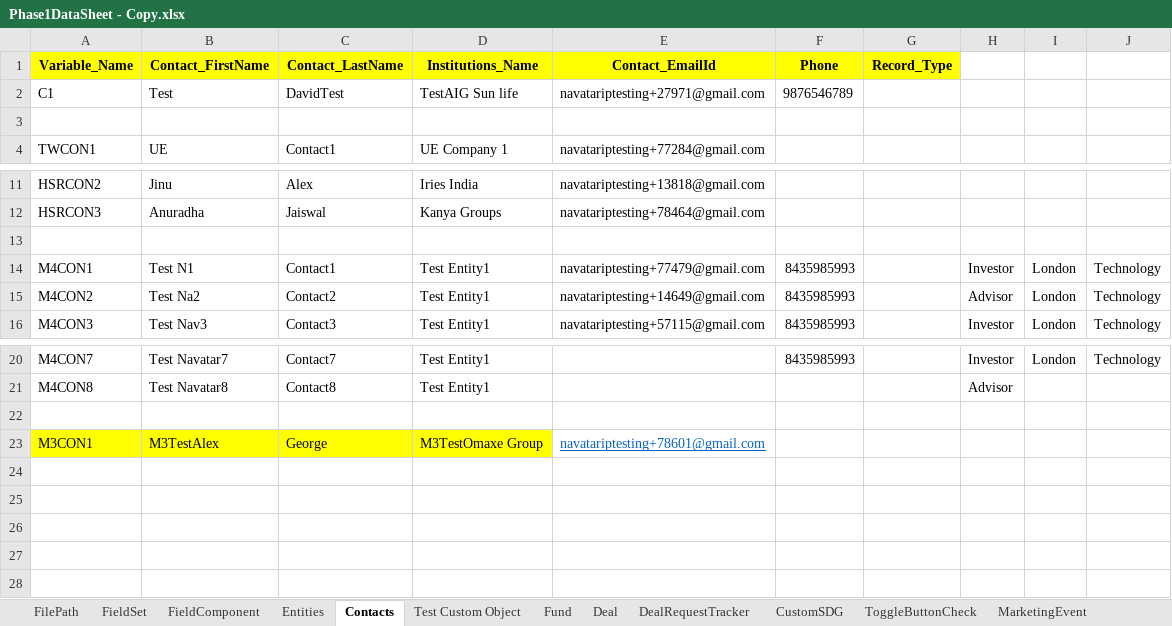
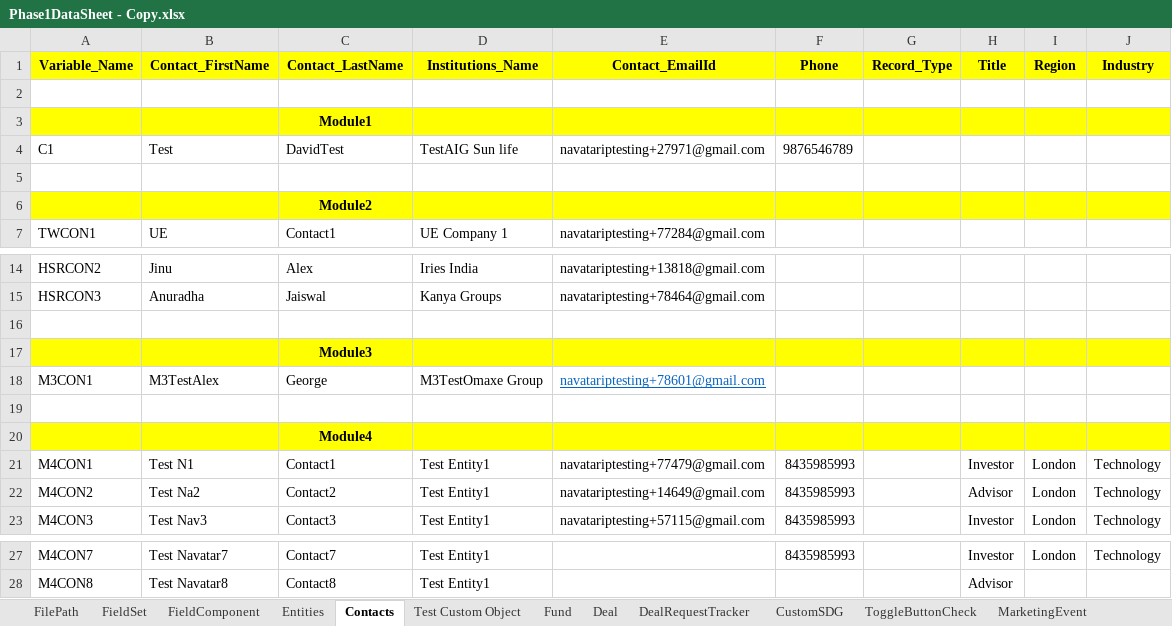
Before and after one commit to NitinNavatar/PE4.7, an Excel workbook: Phase1DataSheet - Copy.xlsx, sheet Contacts, drawn as a sheet; only a part is shown, gaps mark what is left out; values as stored, in another font and other column widths than the file's, no borders; removed rows and columns are numbered as before the commit, all else as after; the diff names each change by its address in the sheet, - before the commit and + after, or states it on an @@ line.

```diff
--- a/Phase1DataSheet - Copy.xlsx (sheet Contacts)
+++ b/Phase1DataSheet - Copy.xlsx (sheet Contacts)
-H1: (empty)
+H1: Title
-H1:J1 fill: none
+H1:J1 fill: #FFFF00
-I1: (empty)
+I1: Region
-J1: (empty)
+J1: Industry
+row 2: (empty)
+row 3:  |  | Module1
+row 6:  |  | Module2
+row 17:  |  | Module3
@@ row 23 moved to row 18: M3CON1 @@
+row 19: (empty)
+row 20:  |  | Module4
-row 22: (empty)
```
Also changed, not shown: sheet MarketingEvent, sheet Entities, sheet Coverages, sheet Deal, sheet FilePath, sheet Fund, 10 more sheets, TestCases - Copy.xlsx, TestCases.xlsx.
